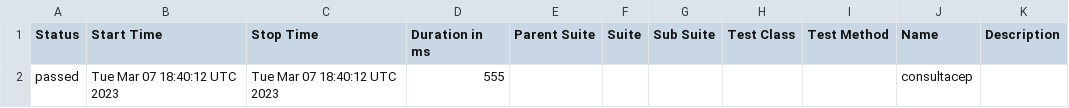
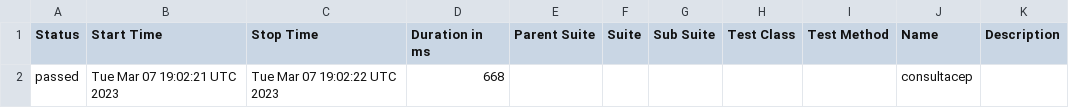
Before and after one commit to Junielton-lara/Continuous-integration-API, a CSV file: data/suites.csv, drawn as a sheet.

```diff
--- a/data/suites.csv
+++ b/data/suites.csv
@@ -1,2 +1,2 @@
 "Status","Start Time","Stop Time","Duration in ms","Parent Suite","Suite","Sub Suite","Test Class","Test Method","Name","Description"
-"passed","Tue Mar 07 18:40:12 UTC 2023","Tue Mar 07 18:40:12 UTC 2023","555","","","","","","consultacep",""
+"passed","Tue Mar 07 19:02:21 UTC 2023","Tue Mar 07 19:02:22 UTC 2023","668","","","","","","consultacep",""
```
Also changed, not shown: 22 other files.
